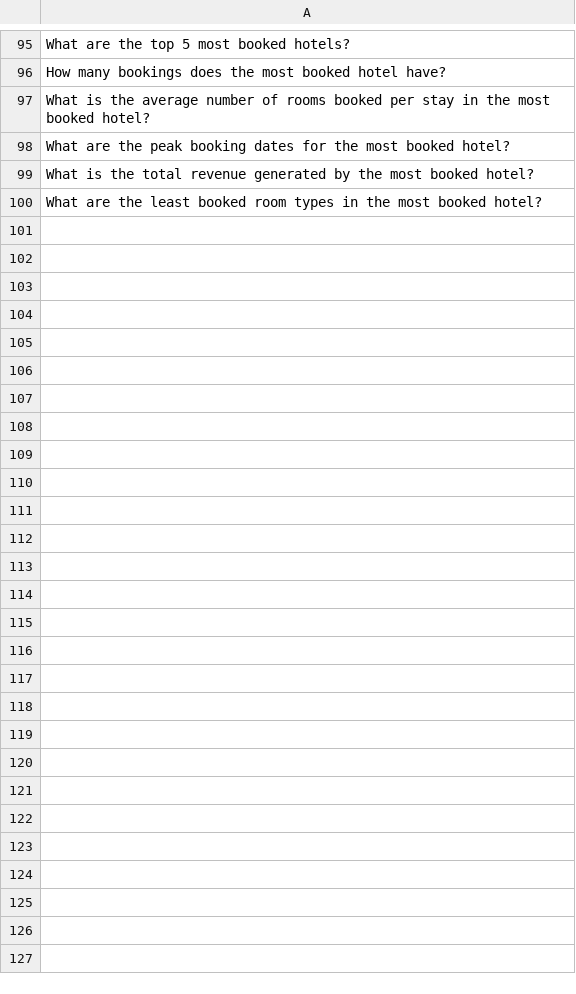
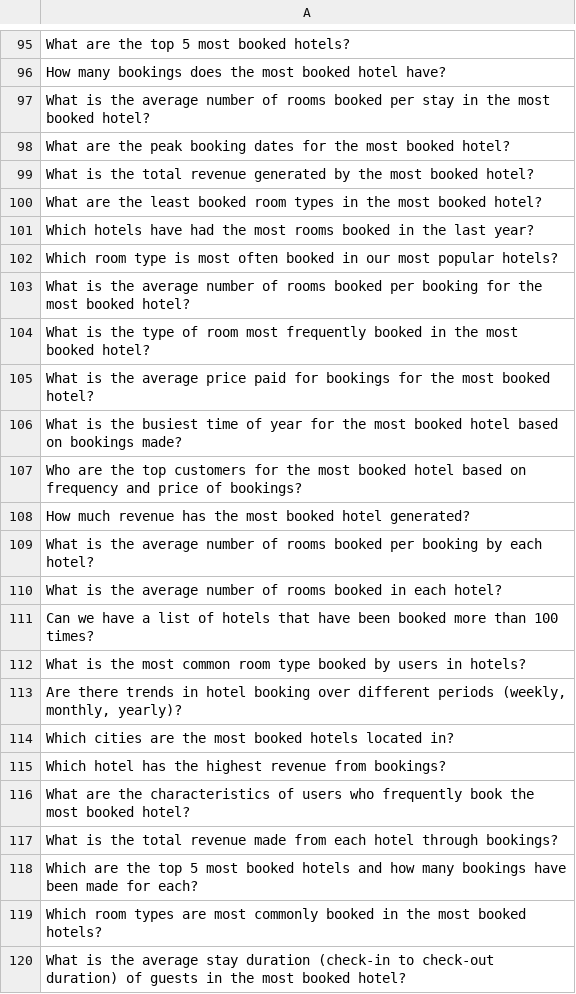
Before and after one commit to LoneWolfXVII/SearchWizard, a CSV file: generated_questions.csv, drawn as a sheet; only a part is shown, gaps mark what is left out; the diff covers the shown part only.

```diff
--- a/generated_questions.csv
+++ b/generated_questions.csv
@@ -100 +100,21 @@
  What are the least booked room types in the most booked hotel?
+ Which hotels have had the most rooms booked in the last year?
+ Which room type is most often booked in our most popular hotels?
+ What is the average number of rooms booked per booking for the most booked hotel?
+ What is the type of room most frequently booked in the most booked hotel?
+ What is the average price paid for bookings for the most booked hotel?
+ What is the busiest time of year for the most booked hotel based on bookings made?
+ Who are the top customers for the most booked hotel based on frequency and price of bookings?
+ How much revenue has the most booked hotel generated?
+ What is the average number of rooms booked per booking by each hotel?
+ What is the average number of rooms booked in each hotel?
+ Can we have a list of hotels that have been booked more than 100 times?
+ What is the most common room type booked by users in hotels?
+" Are there trends in hotel booking over different periods (weekly, monthly, yearly)?"
+ Which cities are the most booked hotels located in?
+ Which hotel has the highest revenue from bookings?
+ What are the characteristics of users who frequently book the most booked hotel?
+ What is the total revenue made from each hotel through bookings?
+ Which are the top 5 most booked hotels and how many bookings have been made for each?
+ Which room types are most commonly booked in the most booked hotels?
+ What is the average stay duration (check-in to check-out duration) of guests in the most booked hotel?
```
Also changed, not shown: 49 added rows elsewhere in this file, questions_and_responses.csv, 5 other files.
